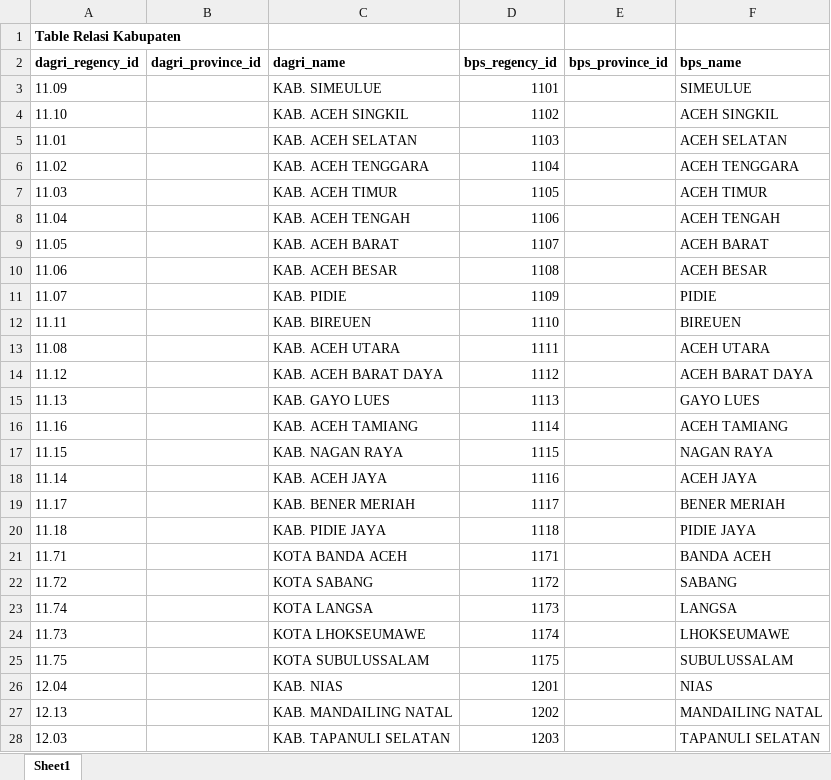
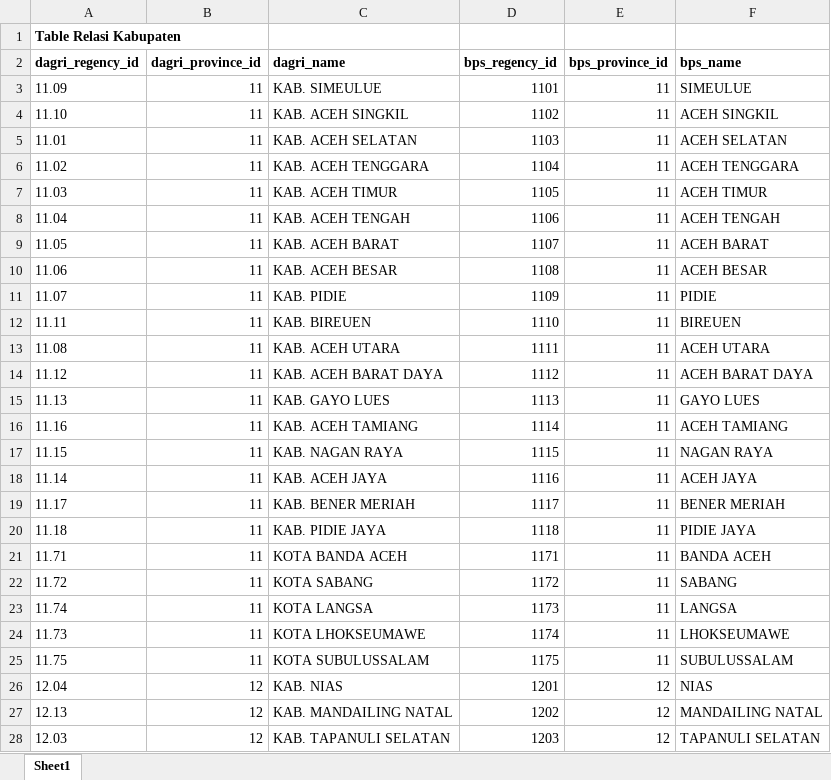
Before and after one commit to Ir001/database-wilayah-indonesia, an Excel workbook: Kabupaten.xlsx, sheet Sheet1, drawn as a sheet; only a part is shown; values as stored, in another font and other column widths than the file's, no borders; conditional formats not drawn; the diff covers the shown part only; the diff names each change by its address in the sheet, - before the commit and + after, or states it on an @@ line.

Commit message:
Provinsi ID

```diff
--- a/Kabupaten.xlsx (sheet Sheet1)
+++ b/Kabupaten.xlsx (sheet Sheet1)
-B3:B25 (dagri_province_id): (empty)
+B3:B25 (dagri_province_id): 11
-E3:E25 (bps_province_id): (empty)
+E3:E25 (bps_province_id): 11
-B26:B28 (dagri_province_id): (empty)
+B26:B28 (dagri_province_id): 12
-E26:E28 (bps_province_id): (empty)
+E26:E28 (bps_province_id): 12
```
Also changed, not shown: 976 edited cells elsewhere in this sheet.
